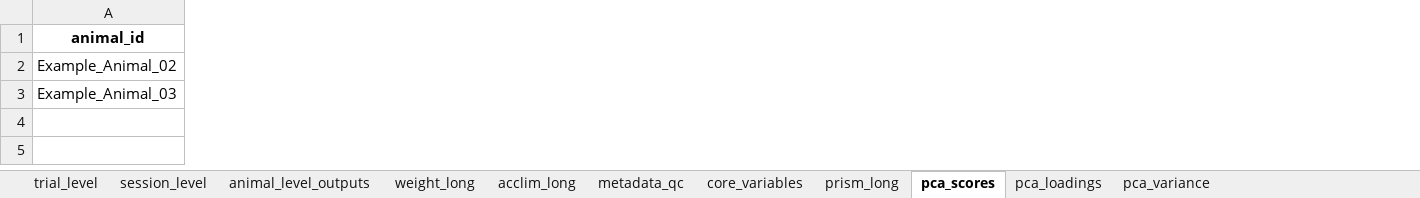
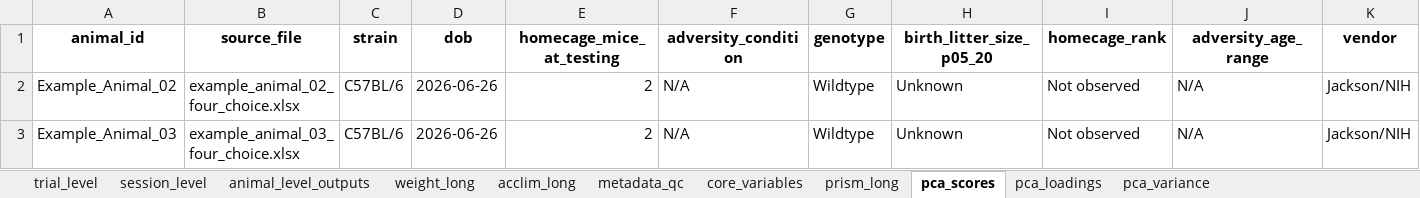
Before and after one commit to maracbaylis/four-choice-example, an Excel workbook: outputs/notebook_example/four_choice_master_outputs.xlsx, sheet pca_scores, drawn as a sheet; only a part is shown; values as stored, in another font and other column widths than the file's, no borders; the diff covers the shown part only; the diff names each change by its address in the sheet, - before the commit and + after, or states it on an @@ line.

```diff
--- a/outputs/notebook_example/four_choice_master_outputs.xlsx (sheet pca_scores)
+++ b/outputs/notebook_example/four_choice_master_outputs.xlsx (sheet pca_scores)
+column B (source_file), rows 2-3: example_animal_02_four_choice.xlsx | example_animal_03_four_choice.xlsx
+column C (strain), rows 2-3: C57BL/6 | C57BL/6
+column D (dob), rows 2-3: 2026-06-26 | 2026-06-26
+column E (homecage_mice_at_testing), rows 2-3: 2 | 2
+column F (adversity_condition), rows 2-3: N/A | N/A
+column G (genotype), rows 2-3: Wildtype | Wildtype
+column H (birth_litter_size_p05_20), rows 2-3: Unknown | Unknown
+column I (homecage_rank), rows 2-3: Not observed | Not observed
+column J (adversity_age_range), rows 2-3: N/A | N/A
+column K (vendor), rows 2-3: Jackson/NIH | Jackson/NIH
```
Also changed, not shown: 48 added columns elsewhere in this sheet, sheet prism_long, sheet core_variables, 5 other files.
